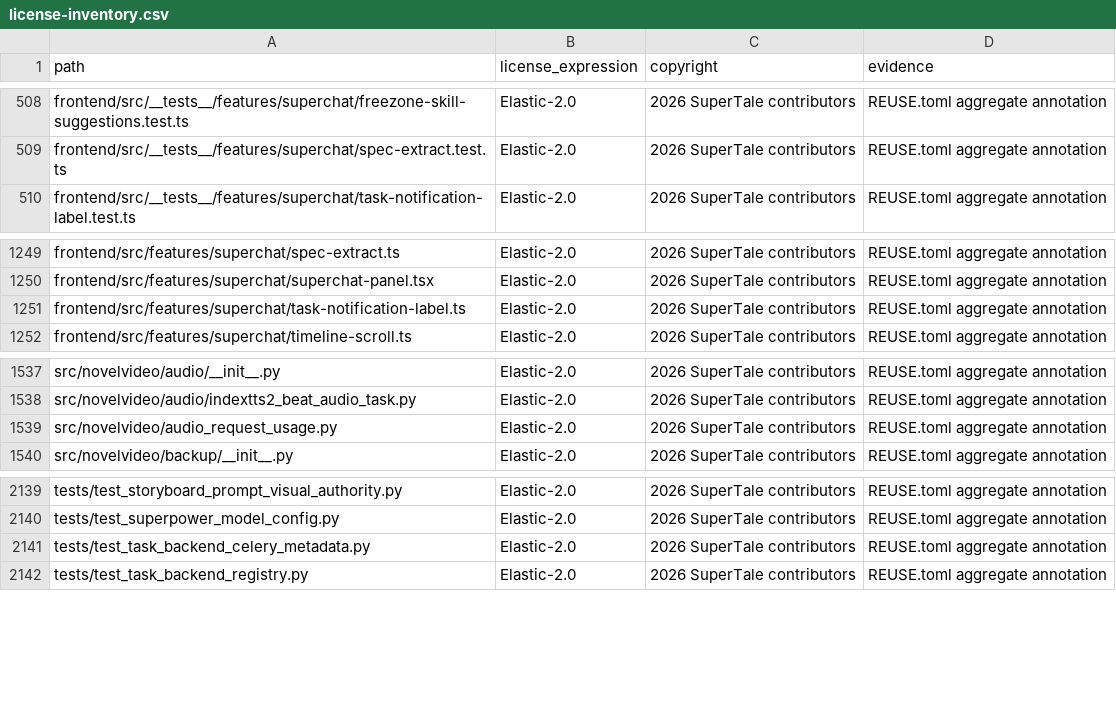
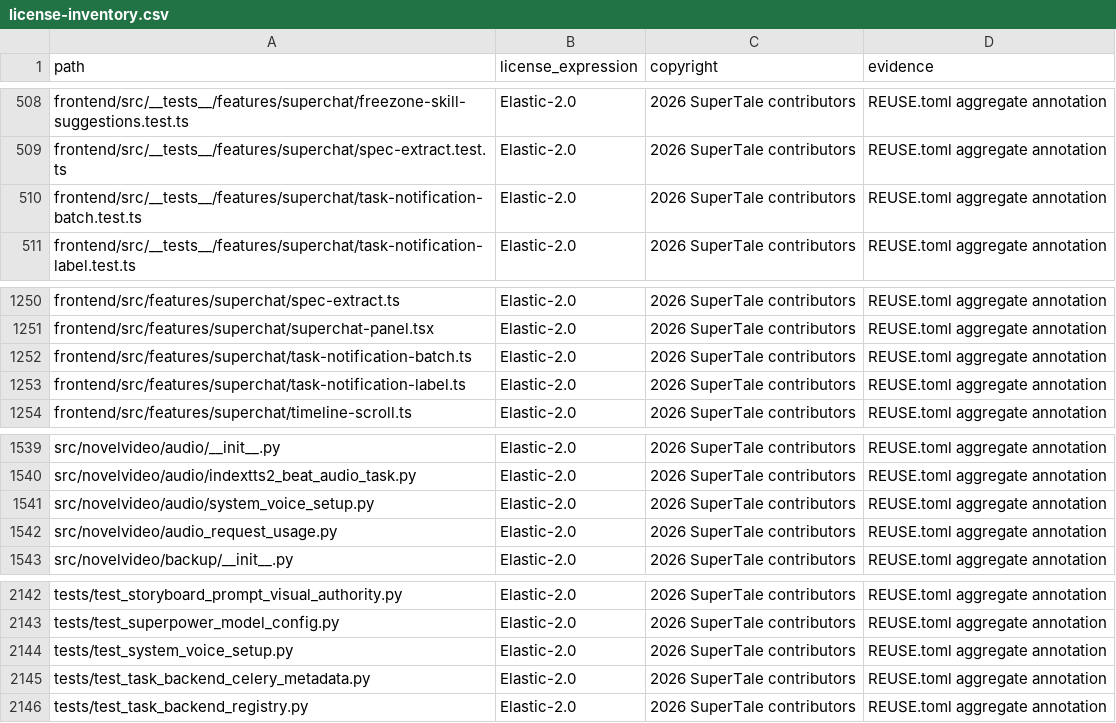
Before and after one commit to Anu206S/dramaclaw, a CSV file: license-inventory.csv, drawn as a sheet; only a part is shown, gaps mark what is left out; the diff names each change by its address in the sheet, - before the commit and + after, or states it on an @@ line.

Commit message:
fix(ci): 补全许可证清单
Signed-off-by: wwq <534342440@qq.com>

```diff
--- a/license-inventory.csv
+++ b/license-inventory.csv
+row 510: frontend/src/__tests__/features/superchat/task-notification-batch.test.ts | Elastic-2.0 | 2026 SuperTale contributors | REUSE.toml aggregate annotation
+row 1252: frontend/src/features/superchat/task-notification-batch.ts | Elastic-2.0 | 2026 SuperTale contributors | REUSE.toml aggregate annotation
+row 1541: src/novelvideo/audio/system_voice_setup.py | Elastic-2.0 | 2026 SuperTale contributors | REUSE.toml aggregate annotation
+row 2144: tests/test_system_voice_setup.py | Elastic-2.0 | 2026 SuperTale contributors | REUSE.toml aggregate annotation
```
